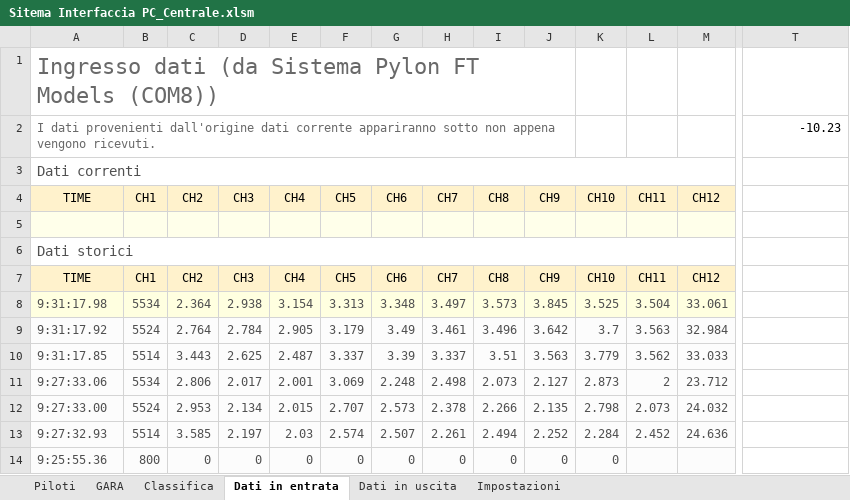
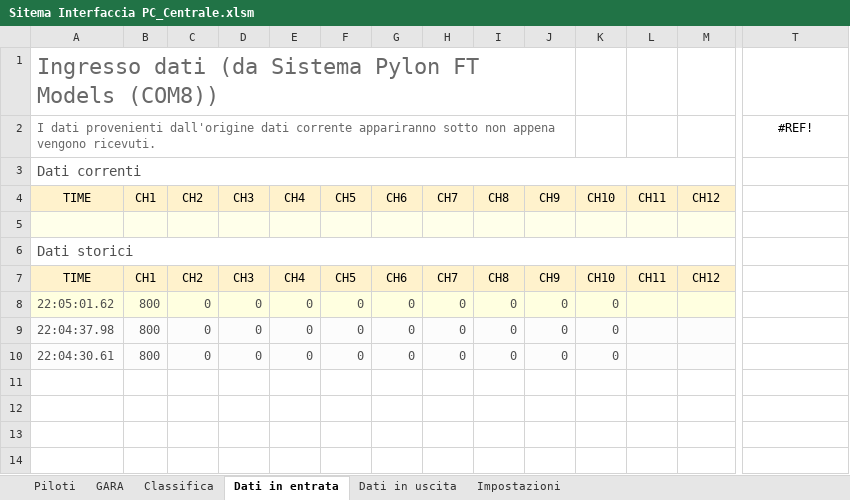
Before and after one commit to giachy96/Sistema_Pylon, an Excel workbook: Interfaccia Gara PC/Sistema Interfaccia ULTIMO/Sitema Interfaccia PC_Centrale.xlsm, sheet Dati in entrata, drawn as a sheet; only a part is shown, gaps mark what is left out; values as stored, in another font and other column widths than the file's, no borders; charts and pictures and table styles not drawn; removed rows and columns are numbered as before the commit, all else as after; rows hold the shown columns only; the diff names each change by its address in the sheet, - before the commit and + after, or states it on an @@ line.

```diff
--- a/Interfaccia Gara PC/Sistema Interfaccia ULTIMO/Sitema Interfaccia PC_Centrale.xlsm (sheet Dati in entrata)
+++ b/Interfaccia Gara PC/Sistema Interfaccia ULTIMO/Sitema Interfaccia PC_Centrale.xlsm (sheet Dati in entrata)
-T2: -10.23
+T2: #REF!
-T2 alignment: right
+T2 alignment: center
-row 8: 9:31:17.98 | 5534 | 2.364 | 2.938 | 3.154 | 3.313 | 3.348 | 3.497 | 3.573 | 3.845 | 3.525 | 3.504 | 33.061
-row 9: 9:31:17.92 | 5524 | 2.764 | 2.784 | 2.905 | 3.179 | 3.49 | 3.461 | 3.496 | 3.642 | 3.7 | 3.563 | 32.984
-row 10: 9:31:17.85 | 5514 | 3.443 | 2.625 | 2.487 | 3.337 | 3.39 | 3.337 | 3.51 | 3.563 | 3.779 | 3.562 | 33.033
-row 11: 9:27:33.06 | 5534 | 2.806 | 2.017 | 2.001 | 3.069 | 2.248 | 2.498 | 2.073 | 2.127 | 2.873 | 2 | 23.712
-row 12: 9:27:33.00 | 5524 | 2.953 | 2.134 | 2.015 | 2.707 | 2.573 | 2.378 | 2.266 | 2.135 | 2.798 | 2.073 | 24.032
-row 13: 9:27:32.93 | 5514 | 3.585 | 2.197 | 2.03 | 2.574 | 2.507 | 2.261 | 2.494 | 2.252 | 2.284 | 2.452 | 24.636
-A8: 9:25:55.36
+A8: 22:05:01.62
-A8:M8 fill: #FCFCFC
+A8:M8 fill: #FFFFE0
+row 9: 22:04:37.98 | 800 | 0 | 0 | 0 | 0 | 0 | 0 | 0 | 0 | 0
+row 10: 22:04:30.61 | 800 | 0 | 0 | 0 | 0 | 0 | 0 | 0 | 0 | 0
```
Also changed, not shown: sheet Classifica, sheet GARA, sheet Impostazioni, sheet Dati in uscita, charts or pictures, 11 other files.
